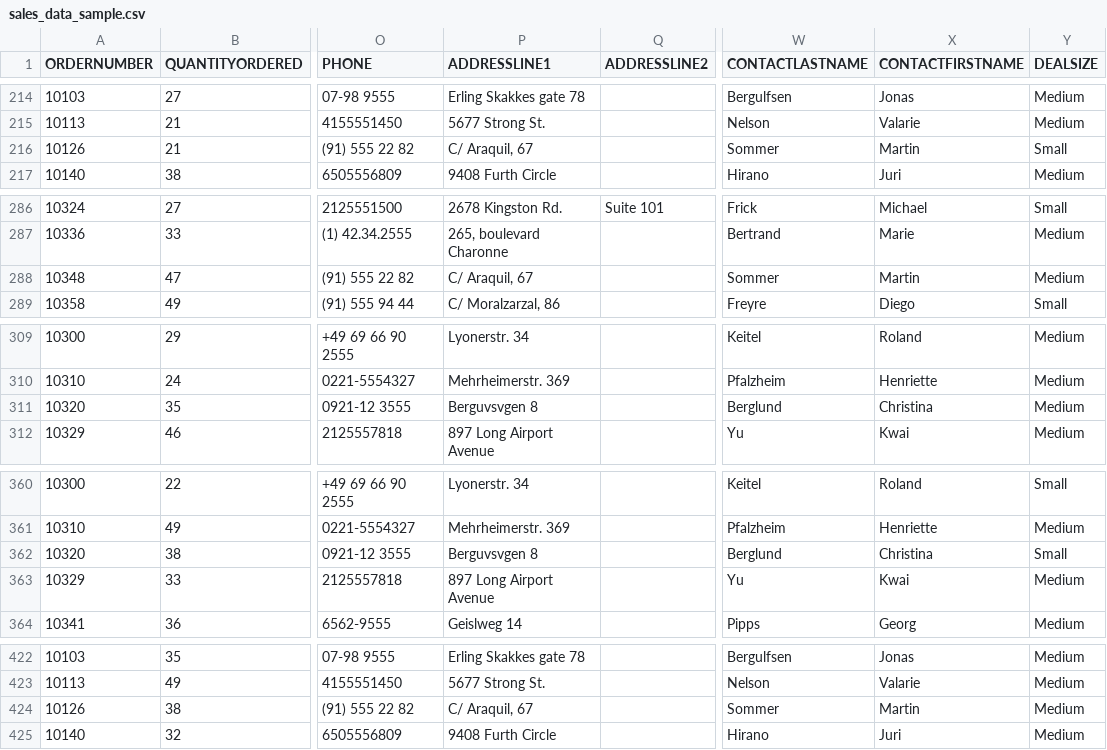
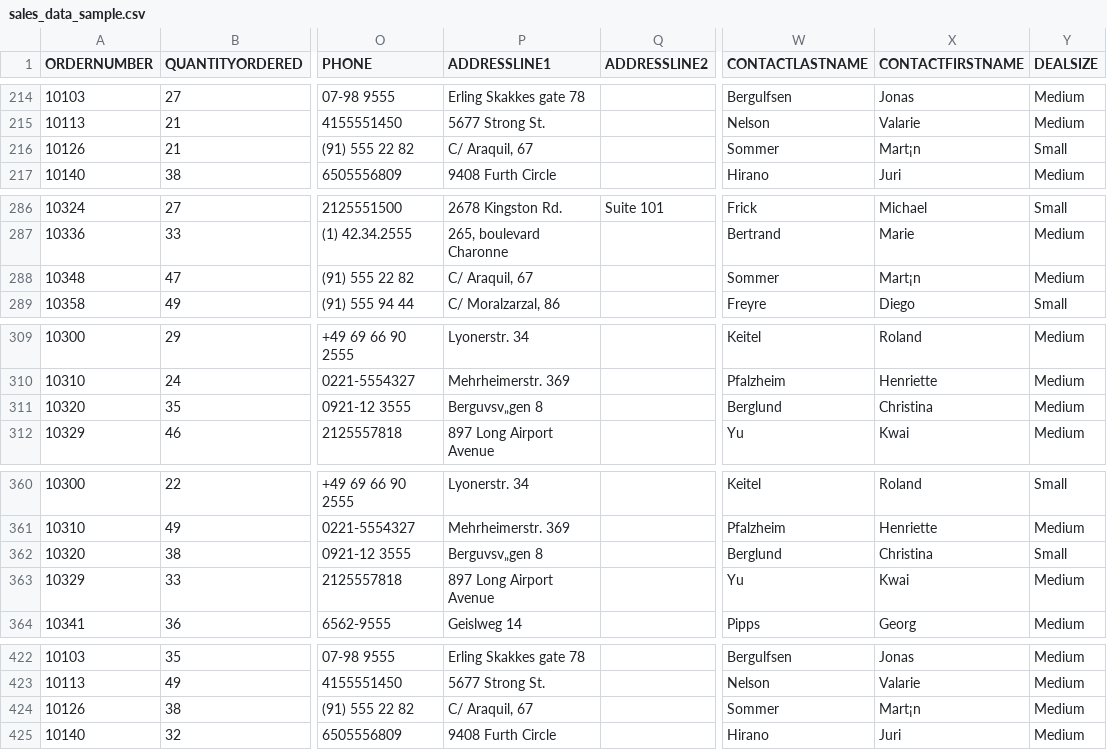
Before and after one commit to prodip1023/DS_ML, a CSV file: sales_data_sample.csv, drawn as a sheet; only a part is shown, gaps mark what is left out; the diff covers the shown part only; the diff names each change by its address in the sheet, - before the commit and + after, or states it on an @@ line.

```diff
--- a/sales_data_sample.csv
+++ b/sales_data_sample.csv
-X216 (CONTACTFIRSTNAME): Martin
+X216 (CONTACTFIRSTNAME): Mart¡n
-X288 (CONTACTFIRSTNAME): Martin
+X288 (CONTACTFIRSTNAME): Mart¡n
-P311 (ADDRESSLINE1): Berguvsvgen 8
+P311 (ADDRESSLINE1): Berguvsv„gen 8
-P362 (ADDRESSLINE1): Berguvsvgen 8
+P362 (ADDRESSLINE1): Berguvsv„gen 8
-X424 (CONTACTFIRSTNAME): Martin
+X424 (CONTACTFIRSTNAME): Mart¡n
```
Also changed, not shown: 43 edited cells elsewhere in this file.
